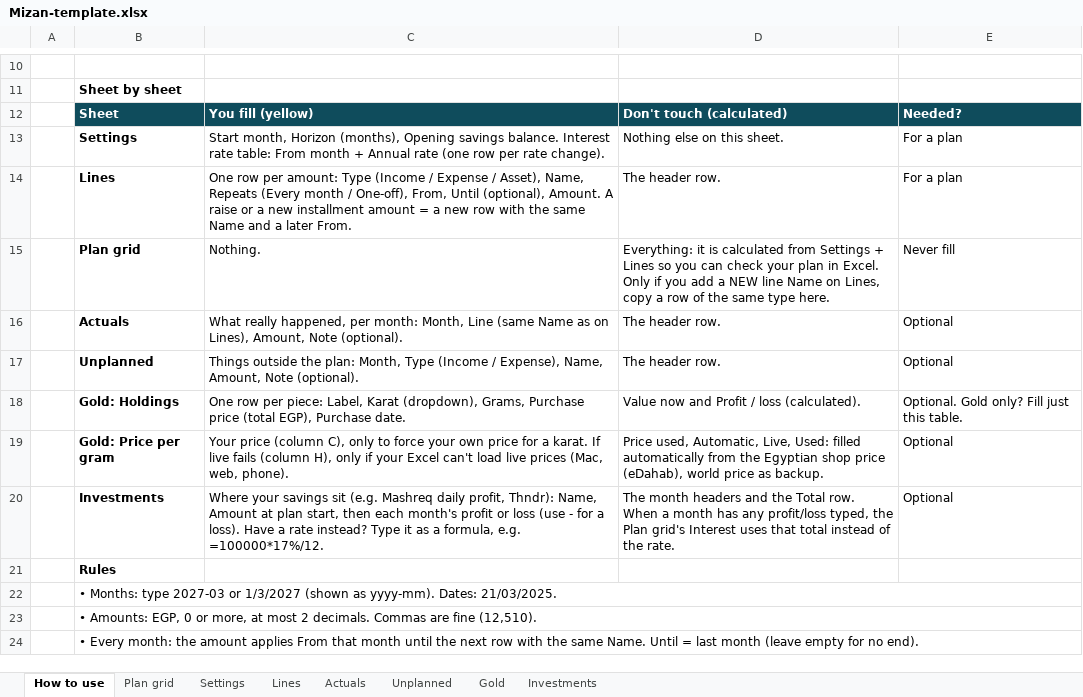
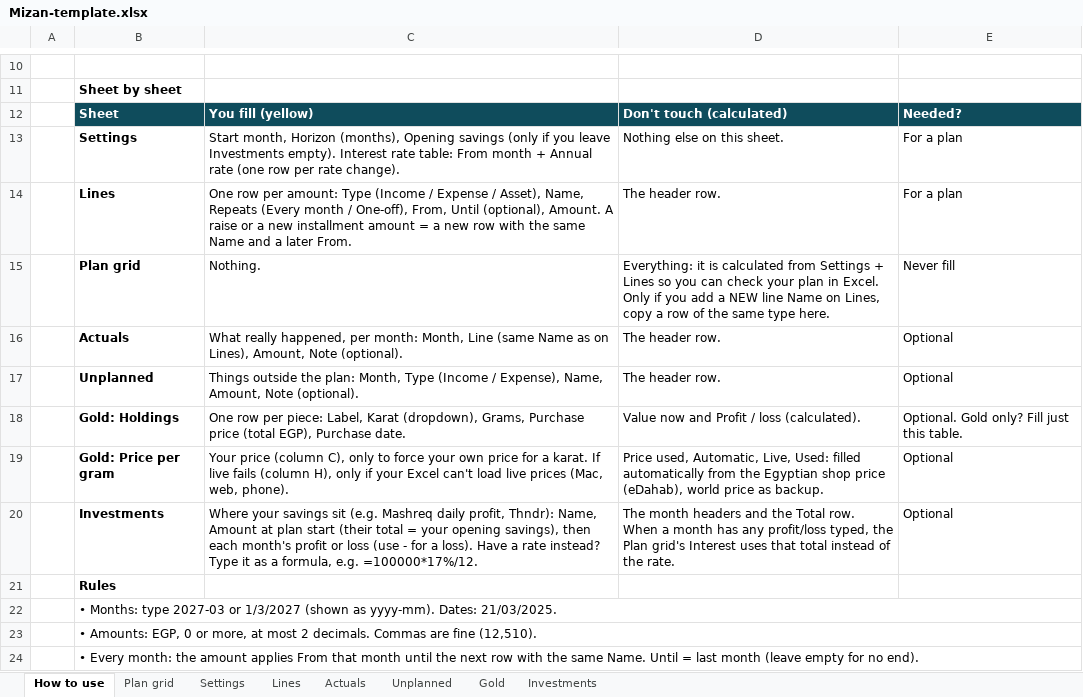
Before and after one commit to MohamedAdel9572/Mizan-personal-finance-tracker, an Excel workbook: public/Mizan-template.xlsx, sheet How to use, drawn as a sheet; only a part is shown, gaps mark what is left out; values as stored, in another font and other column widths than the file's, no borders; the diff names each change by its address in the sheet, - before the commit and + after, or states it on an @@ line.

```diff
--- a/public/Mizan-template.xlsx (sheet How to use)
+++ b/public/Mizan-template.xlsx (sheet How to use)
-C13: …Opening savings balance. Interest rate…
+C13: …Opening savings (only if you leave Investments empty). Interest rate…
-C20: …at plan start, then each…
+C20: …at plan start (their total = your opening savings), then each…
```
Also changed, not shown: sheet Plan grid, sheet Investments, sheet Settings, 6 other files.
